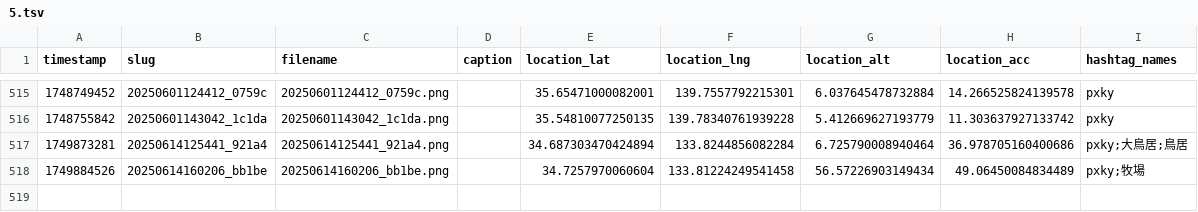
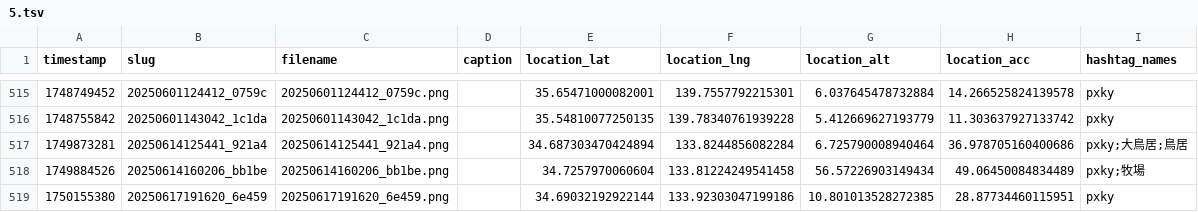
Before and after one commit to cocolabJP/repot-archive, a TSV file: data/v2_tsv/5.tsv, drawn as a sheet; only a part is shown, gaps mark what is left out; the diff names each change by its address in the sheet, - before the commit and + after, or states it on an @@ line.

```diff
--- a/data/v2_tsv/5.tsv
+++ b/data/v2_tsv/5.tsv
+row 519: 1750155380 | 20250617191620_6e459 | 20250617191620_6e459.png |  | 34.69032192922144 | 133.92303047199186 | 10.801013528272385 | 28.87734460115951 | pxky
```
Also changed, not shown: 6 other files.
